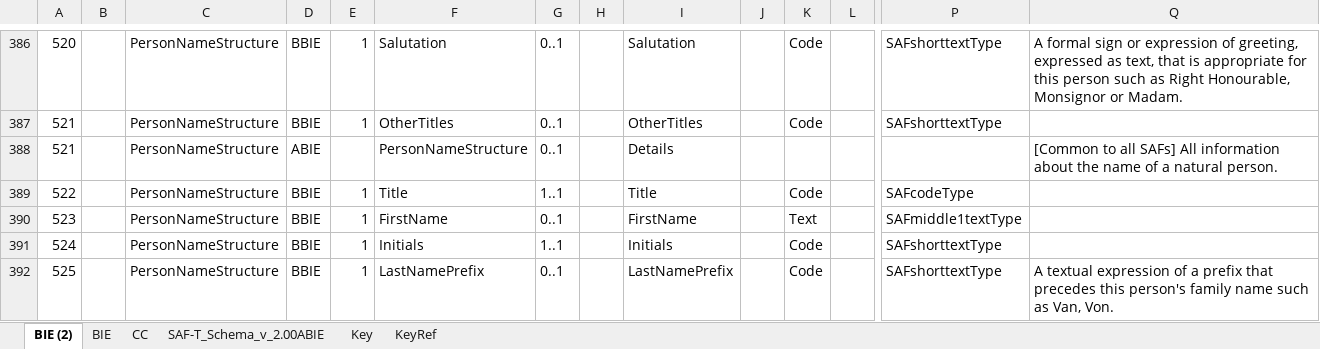
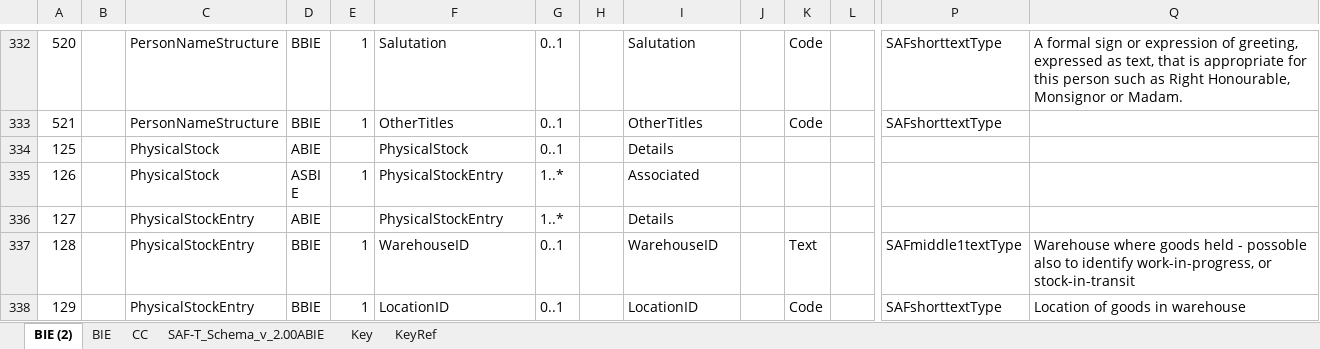
Before and after one commit to pontsoleil/Standard_Formats, an Excel workbook: data/SAF-T/SAF-T_Schema_v_2.00.xlsx, sheet BIE (2), drawn as a sheet; only a part is shown, gaps mark what is left out; the shorter side is filled out with more unchanged rows; values as stored, in another font and other column widths than the file's, no borders; conditional formats not drawn; removed rows and columns are numbered as before the commit, all else as after; rows hold the shown columns only; the diff covers the shown part only; the diff names each change by its address in the sheet, - before the commit and + after, or states it on an @@ line.

```diff
--- a/data/SAF-T/SAF-T_Schema_v_2.00.xlsx (sheet BIE (2))
+++ b/data/SAF-T/SAF-T_Schema_v_2.00.xlsx (sheet BIE (2))
-row 388: 521 |  | PersonNameStructure | ABIE |  | PersonNameStructure | 0..1 |  | Details |  |  |  |  | [Common to all SAFs] All information about the name of a natural person.
-row 389: 522 |  | PersonNameStructure | BBIE | 1 | Title | 1..1 |  | Title |  | Code |  | SAFcodeType
-row 390: 523 |  | PersonNameStructure | BBIE | 1 | FirstName | 0..1 |  | FirstName |  | Text |  | SAFmiddle1textType
-row 391: 524 |  | PersonNameStructure | BBIE | 1 | Initials | 1..1 |  | Initials |  | Code |  | SAFshorttextType
-row 392: 525 |  | PersonNameStructure | BBIE | 1 | LastNamePrefix | 0..1 |  | LastNamePrefix |  | Code |  | SAFshorttextType | A textual expression of a prefix that precedes this person's family name such as Van, Von.
```
Also changed, not shown: 1 added row, 74 removed rows and 30 edited cells elsewhere in this sheet.
